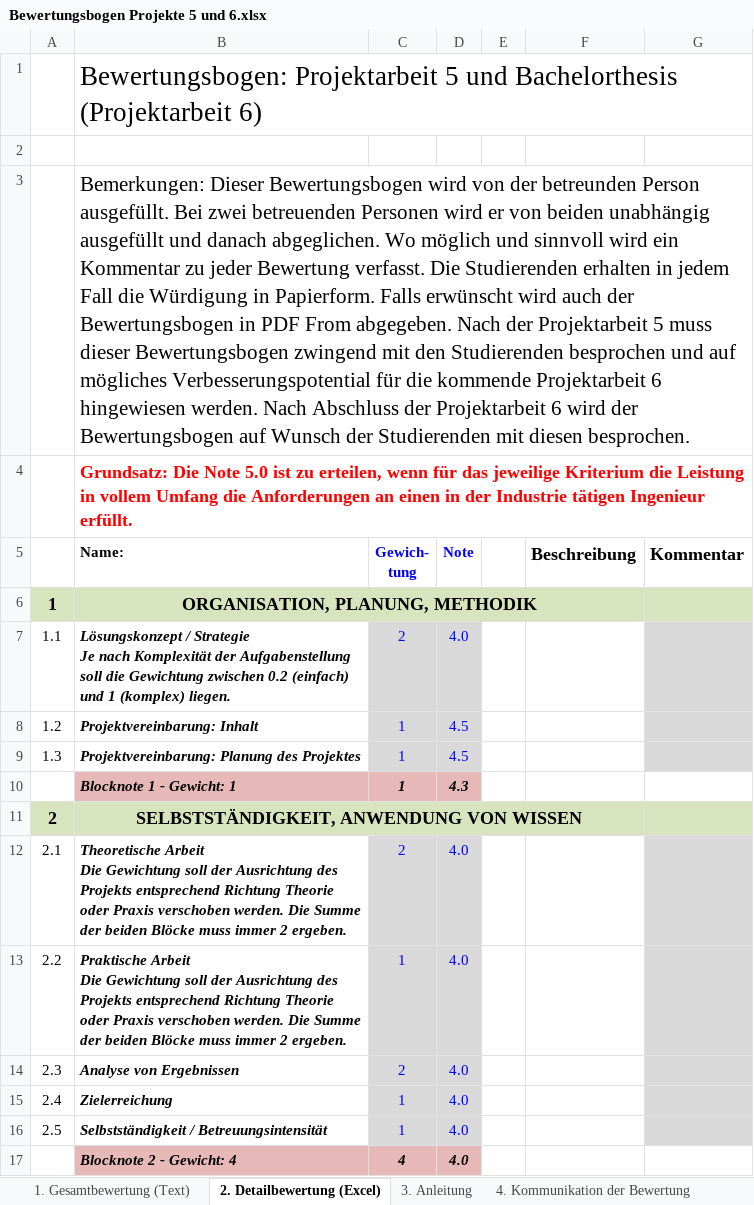
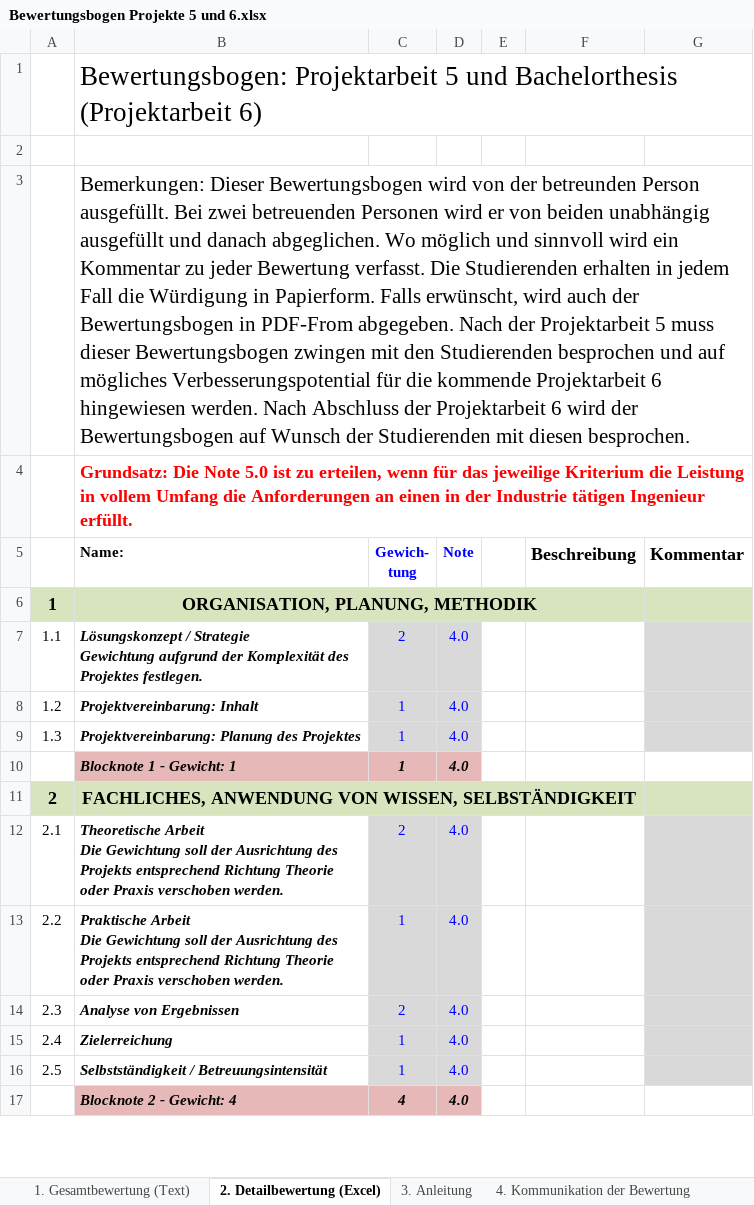
Before and after one commit to i4Ds/ProStudCreator, an Excel workbook: ProStudCreator/Content/Bewertungsbogen Projekte 5 und 6.xlsx, sheet 2. Detailbewertung (Excel), drawn as a sheet; only a part is shown; values as stored, in another font and other column widths than the file's, no borders; charts and pictures not drawn; ↵ is a line break in a cell; the diff covers the shown part only; the diff names each change by its address in the sheet, - before the commit and + after, or states it on an @@ line.

Commit message:
Adds new version of the Bewertungsbogen
the up to date version of the Bewertungsbogen can always be found on the AD in the directory
T:\A1811_HT_Infos\A1811_Infos\Studienbetrieb\Projektschiene\Bewertung_Projekte_5_und_6

This is the version of May 22.

```diff
--- a/ProStudCreator/Content/Bewertungsbogen Projekte 5 und 6.xlsx (sheet 2. Detailbewertung (Excel))
+++ b/ProStudCreator/Content/Bewertungsbogen Projekte 5 und 6.xlsx (sheet 2. Detailbewertung (Excel))
-B3 (Name:): …Papierform. Falls erwünscht wird auch der Bewertungsbogen in PDF From abgegeben. Nach der Projektarbeit 5 muss dieser Bewertungsbogen zwingend mit den…
+B3 (Name:): …Papierform. Falls erwünscht, wird auch der Bewertungsbogen in PDF-From abgegeben. Nach der Projektarbeit 5 muss dieser Bewertungsbogen zwingen mit den…
-B7 (Name:): …/ Strategie ↵ Je nach Komplexität der Aufgabenstellung soll die Gewichtung zwischen 0.2 (einfach) und 1 (komplex) liegen.
+B7 (Name:): …/ Strategie ↵ Gewichtung aufgrund der Komplexität des Projektes festlegen.
-D8:D9 (Note): 4.5
+D8:D9 (Note): 4.0
-D10 (Note): 4.3
+D10 (Note): 4.0
-B11 (Name:): SELBSTSTÄNDIGKEIT, ANWENDUNG VON WISSEN
+B11 (Name:): FACHLICHES, ANWENDUNG VON WISSEN, SELBSTÄNDIGKEIT
-B12 (Name:): …verschoben werden. Die Summe der beiden Blöcke muss immer 2 ergeben.
+B12 (Name:): …verschoben werden.
-B13 (Name:): …verschoben werden. Die Summe der beiden Blöcke muss immer 2 ergeben.
+B13 (Name:): …verschoben werden.
```
Also changed, not shown: 1 added row, 1 removed row and 12 edited cells elsewhere in this sheet, sheet 3. Anleitung, sheet 1. Gesamtbewertung (Text), sheet 4. Kommunikation der Bewertung, charts or pictures.
